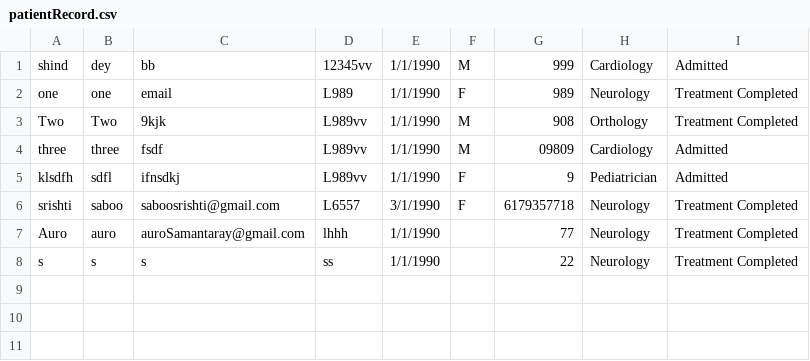
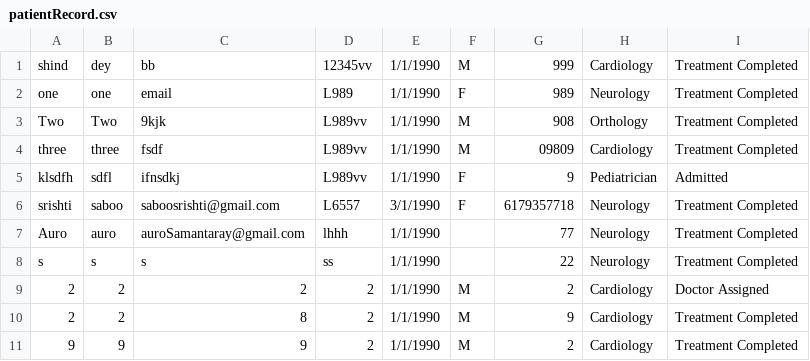
Before and after one commit to saboosrishti/OOPS_Final_Project, a CSV file: build/classes/assests/patientRecord.csv, drawn as a sheet.

```diff
--- a/build/classes/assests/patientRecord.csv
+++ b/build/classes/assests/patientRecord.csv
@@ -1,5 +1,5 @@
-shind,dey,bb,12345vv,1/1/1990,M,999,Cardiology,Admitted
+shind,dey,bb,12345vv,1/1/1990,M,999,Cardiology,Treatment Completed
 one,one,email,L989,1/1/1990,F,989,Neurology,Treatment Completed
 Two,Two,9kjk,L989vv,1/1/1990,M,908,Orthology,Treatment Completed
-three,three,fsdf,L989vv,1/1/1990,M,09809,Cardiology,Admitted
+three,three,fsdf,L989vv,1/1/1990,M,09809,Cardiology,Treatment Completed
 klsdfh,sdfl,ifnsdkj,L989vv,1/1/1990,F,9,Pediatrician,Admitted
@@ -8 +8,4 @@ Auro,auro,auroSamantaray@gmail.com,lhhh,1/1/1990,,77,Neurology,Treatment Complet
 s,s,s,ss,1/1/1990,,22,Neurology,Treatment Completed
+2,2,2,2,1/1/1990,M,2,Cardiology,Doctor Assigned
+2,2,8,2,1/1/1990,M,9,Cardiology,Treatment Completed
+9,9,9,2,1/1/1990,M,2,Cardiology,Treatment Completed
```
Also changed, not shown: src/assests/patientRecord.csv, 14 other files.
